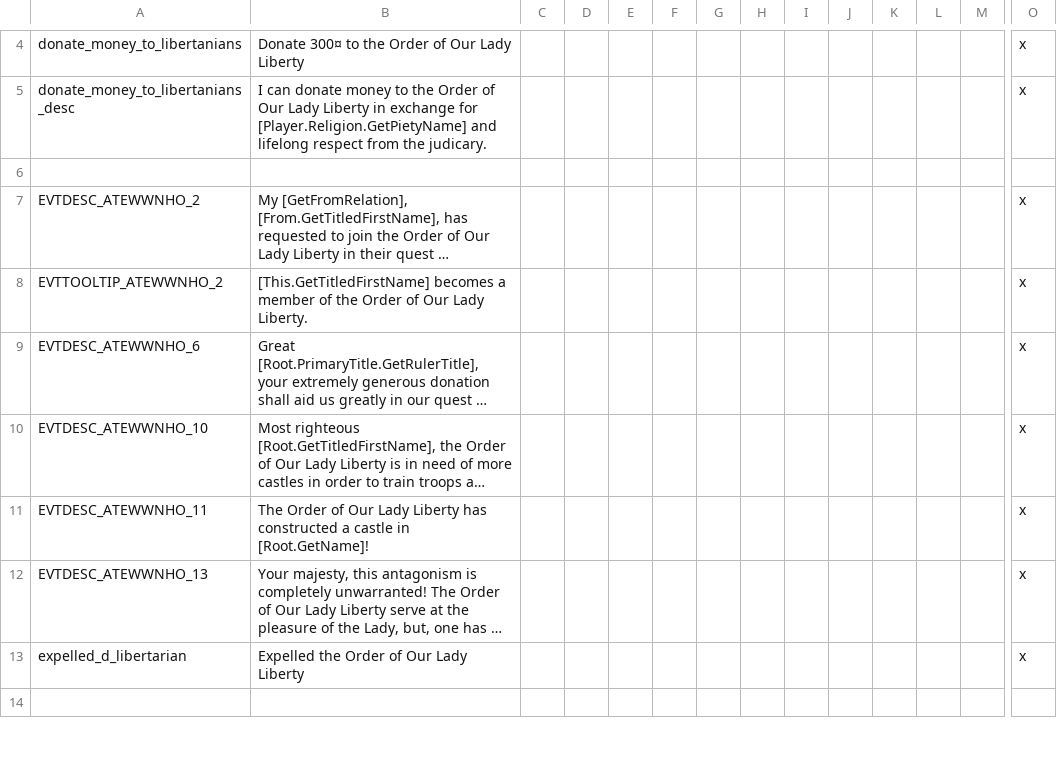
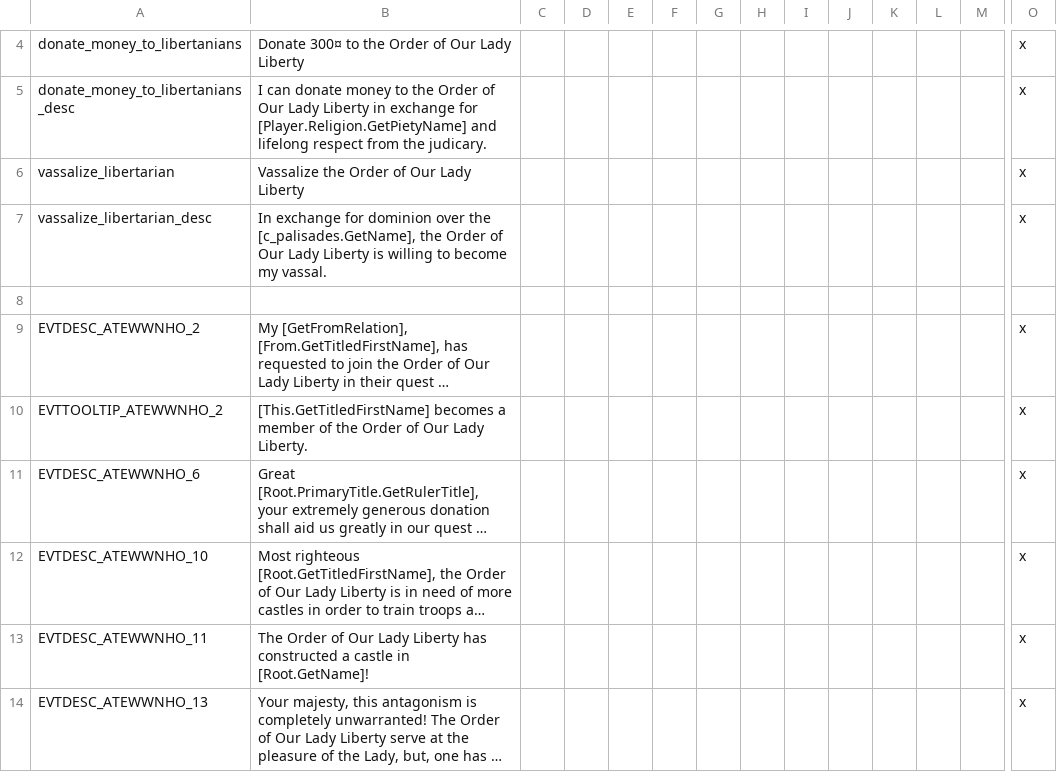
Before and after one commit to Yard1/After-the-End-Wild-Wasteland, a CSV file: localisation/00_ateww_newholyorders.csv, drawn as a sheet; only a part is shown, gaps mark what is left out; the shorter side is filled out with more unchanged rows; long unchanged cells end in …; rows hold the shown columns only; the diff names each change by its address in the sheet, - before the commit and + after, or states it on an @@ line.

```diff
--- a/localisation/00_ateww_newholyorders.csv
+++ b/localisation/00_ateww_newholyorders.csv
+row 6: vassalize_libertarian | Vassalize the Order of Our Lady Liberty |  |  |  |  |  |  |  |  |  |  |  | x
+row 7: vassalize_libertarian_desc | In exchange for dominion over the [c_palisades.GetName], the Order of Our Lady Liberty is willing to become my vassal. |  |  |  |  |  |  |  |  |  |  |  | x
```
Also changed, not shown: localisation/0000_ateww_americanist_pilgrimage.csv, localisation/0000_ateww_religious.csv, 44 other files.
